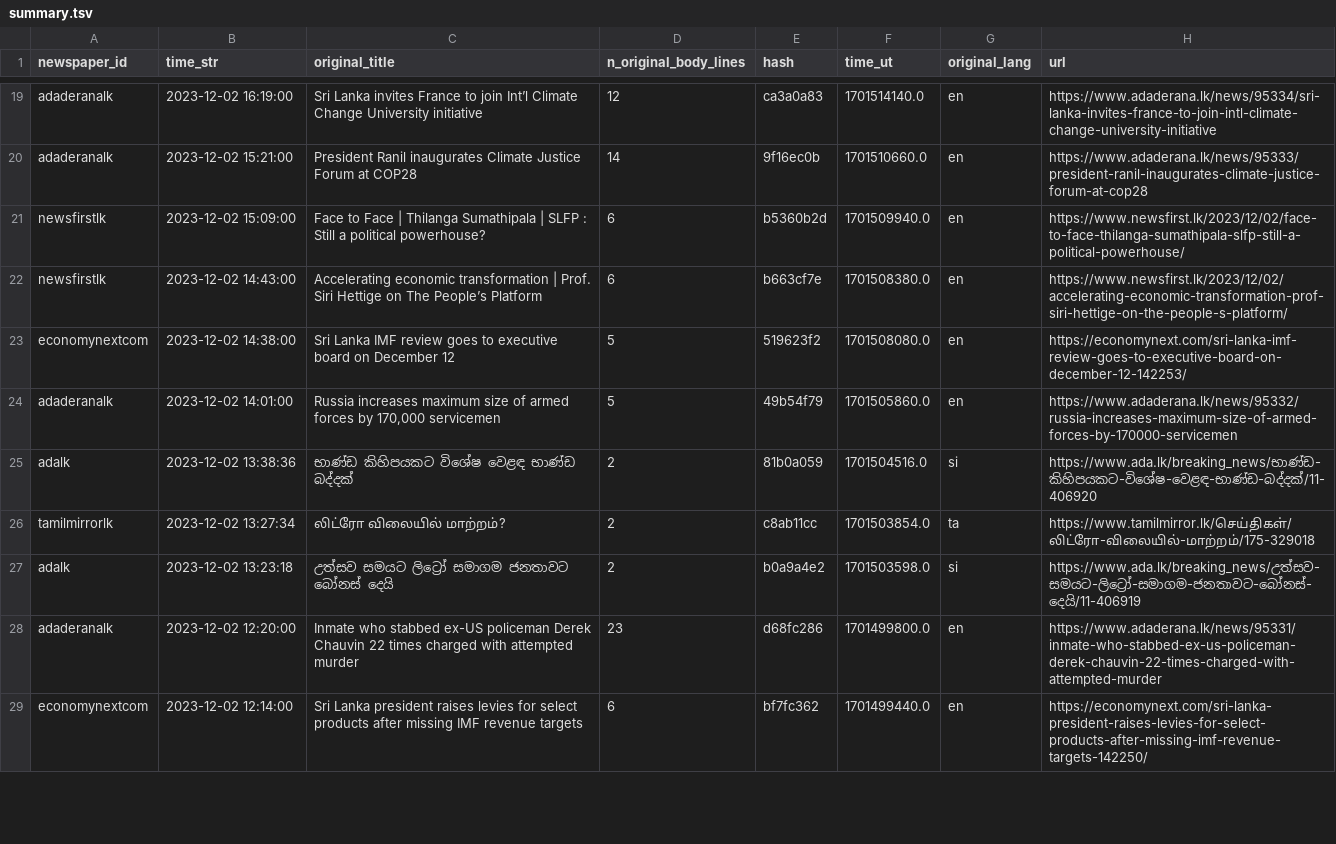
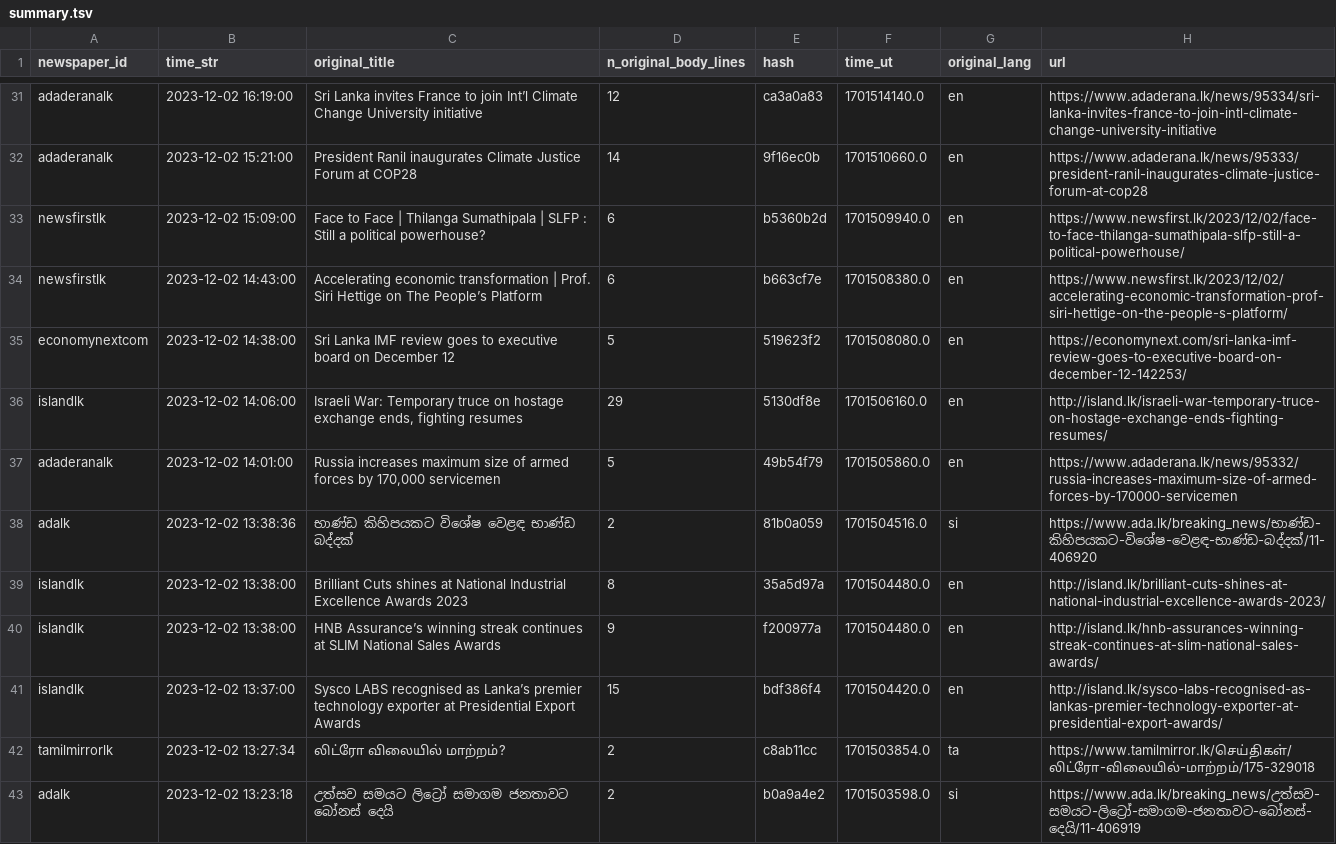
Before and after one commit to nuuuwan/news_lk3_data, a TSV file: reports/summary.tsv, drawn as a sheet; only a part is shown, gaps mark what is left out; the shorter side is filled out with more unchanged rows; the diff covers the shown part only; the diff names each change by its address in the sheet, - before the commit and + after, or states it on an @@ line.

```diff
--- a/reports/summary.tsv
+++ b/reports/summary.tsv
+row 36: islandlk | 2023-12-02 14:06:00 | Israeli War: Temporary truce on hostage exchange ends, fighting resumes | 29 | 5130df8e | 1701506160.0 | en | http://island.lk/israeli-war-temporary-truce-on-hostage-exchange-ends-fighting-resumes/
+row 39: islandlk | 2023-12-02 13:38:00 | Brilliant Cuts shines at National Industrial Excellence Awards 2023 | 8 | 35a5d97a | 1701504480.0 | en | http://island.lk/brilliant-cuts-shines-at-national-industrial-excellence-awards-2023/
+row 40: islandlk | 2023-12-02 13:38:00 | HNB Assurance’s winning streak continues at SLIM National Sales Awards | 9 | f200977a | 1701504480.0 | en | http://island.lk/hnb-assurances-winning-streak-continues-at-slim-national-sales-awards/
+row 41: islandlk | 2023-12-02 13:37:00 | Sysco LABS recognised as Lanka’s premier technology exporter at Presidential Export Awards | 15 | bdf386f4 | 1701504420.0 | en | http://island.lk/sysco-labs-recognised-as-lankas-premier-technology-exporter-at-presidential-export-awards/
```
Also changed, not shown: 17 added rows and 1 edited cell elsewhere in this file, 1 other file.
